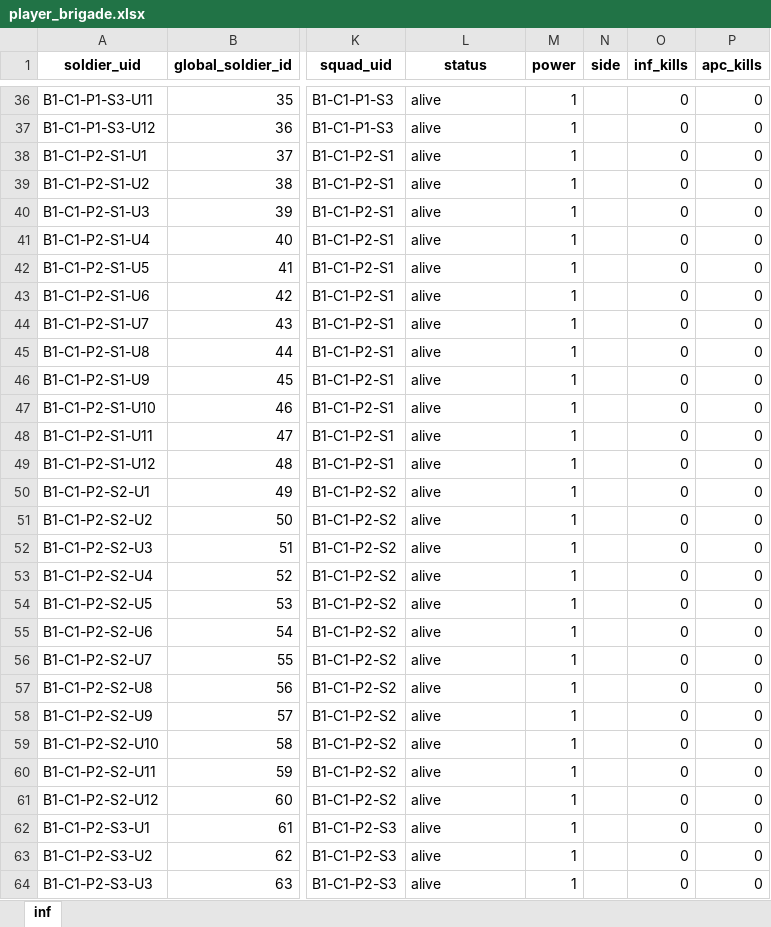
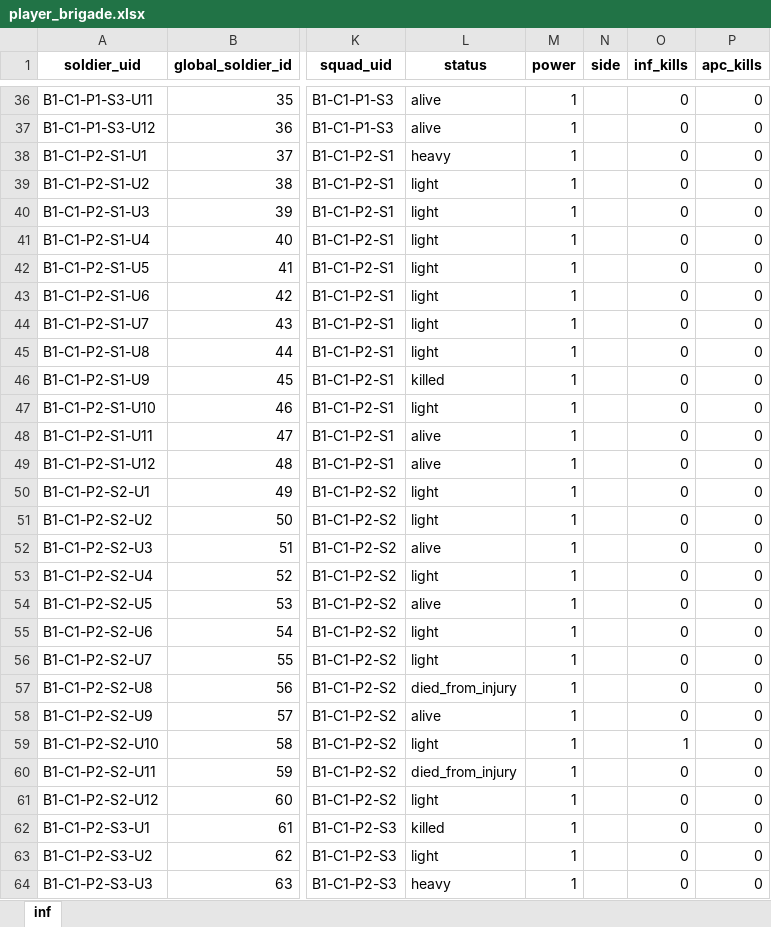
Before and after one commit to Lapidus93/WM_calculations, an Excel workbook: player_brigade.xlsx, sheet inf, drawn as a sheet; only a part is shown, gaps mark what is left out; values as stored, in another font and other column widths than the file's, no borders; the diff covers the shown part only; the diff names each change by its address in the sheet, - before the commit and + after, or states it on an @@ line.

```diff
--- a/player_brigade.xlsx (sheet inf)
+++ b/player_brigade.xlsx (sheet inf)
-L38 (status): alive
+L38 (status): heavy
-L39:L45 (status): alive
+L39:L45 (status): light
-L46 (status): alive
+L46 (status): killed
-L47 (status): alive
+L47 (status): light
-L50:L51 (status): alive
+L50:L51 (status): light
-L53 (status): alive
+L53 (status): light
-L55:L56 (status): alive
+L55:L56 (status): light
-L57 (status): alive
+L57 (status): died_from_injury
-L59 (status): alive
+L59 (status): light
-O59 (inf_kills): 0
+O59 (inf_kills): 1
-L60 (status): alive
+L60 (status): died_from_injury
-L61 (status): alive
+L61 (status): light
-L62 (status): alive
+L62 (status): killed
-L63 (status): alive
+L63 (status): light
-L64 (status): alive
+L64 (status): heavy
```
Also changed, not shown: 133 edited cells elsewhere in this sheet, enemy_brigade.xlsx, tactical_battle_log.xlsx, 4 other files.
